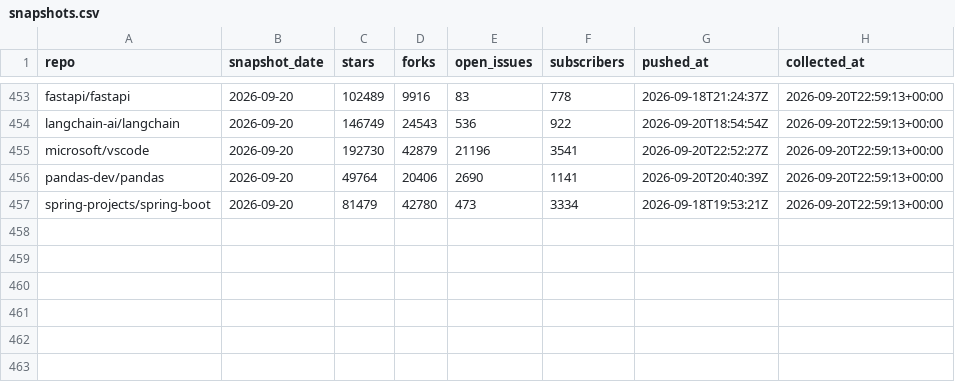
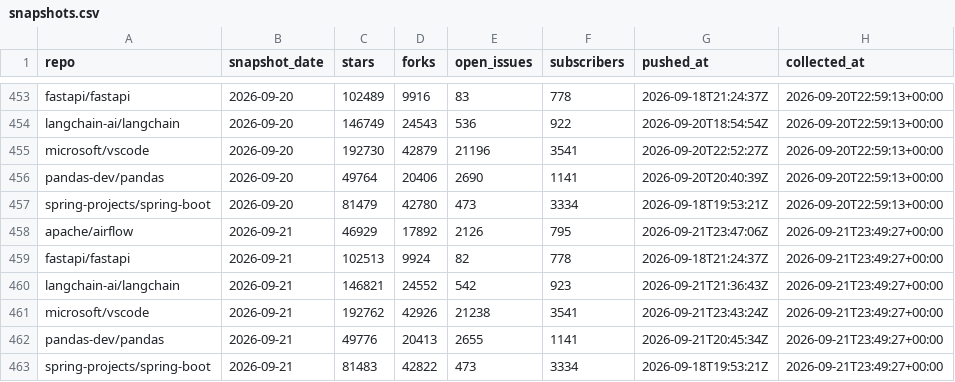
Before and after one commit to hankh-dev/gh-pulse, a CSV file: data/snapshots.csv, drawn as a sheet; only a part is shown, gaps mark what is left out; the diff names each change by its address in the sheet, - before the commit and + after, or states it on an @@ line.

```diff
--- a/data/snapshots.csv
+++ b/data/snapshots.csv
+row 458: apache/airflow | 2026-09-21 | 46929 | 17892 | 2126 | 795 | 2026-09-21T23:47:06Z | 2026-09-21T23:49:27+00:00
+row 459: fastapi/fastapi | 2026-09-21 | 102513 | 9924 | 82 | 778 | 2026-09-18T21:24:37Z | 2026-09-21T23:49:27+00:00
+row 460: langchain-ai/langchain | 2026-09-21 | 146821 | 24552 | 542 | 923 | 2026-09-21T21:36:43Z | 2026-09-21T23:49:27+00:00
+row 461: microsoft/vscode | 2026-09-21 | 192762 | 42926 | 21238 | 3541 | 2026-09-21T23:43:24Z | 2026-09-21T23:49:27+00:00
+row 462: pandas-dev/pandas | 2026-09-21 | 49776 | 20413 | 2655 | 1141 | 2026-09-21T20:45:34Z | 2026-09-21T23:49:27+00:00
+row 463: spring-projects/spring-boot | 2026-09-21 | 81483 | 42822 | 473 | 3334 | 2026-09-18T19:53:21Z | 2026-09-21T23:49:27+00:00
```
Also changed, not shown: 1 other file.
